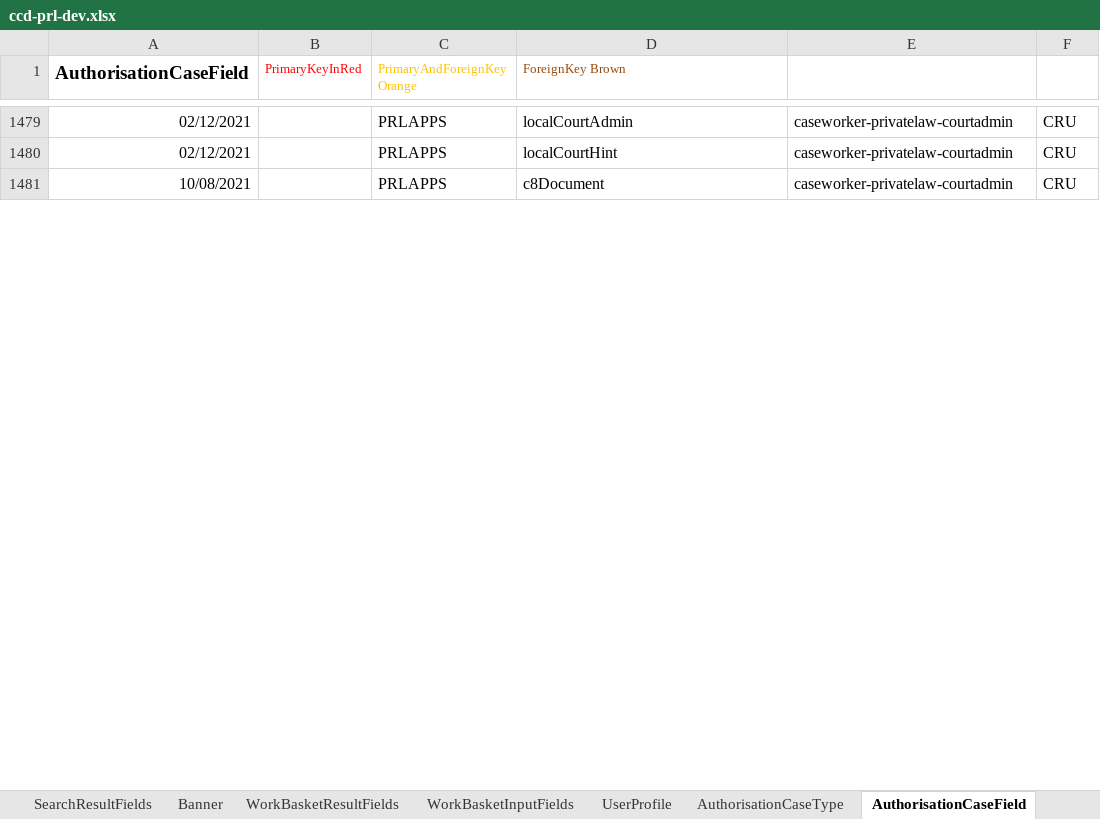
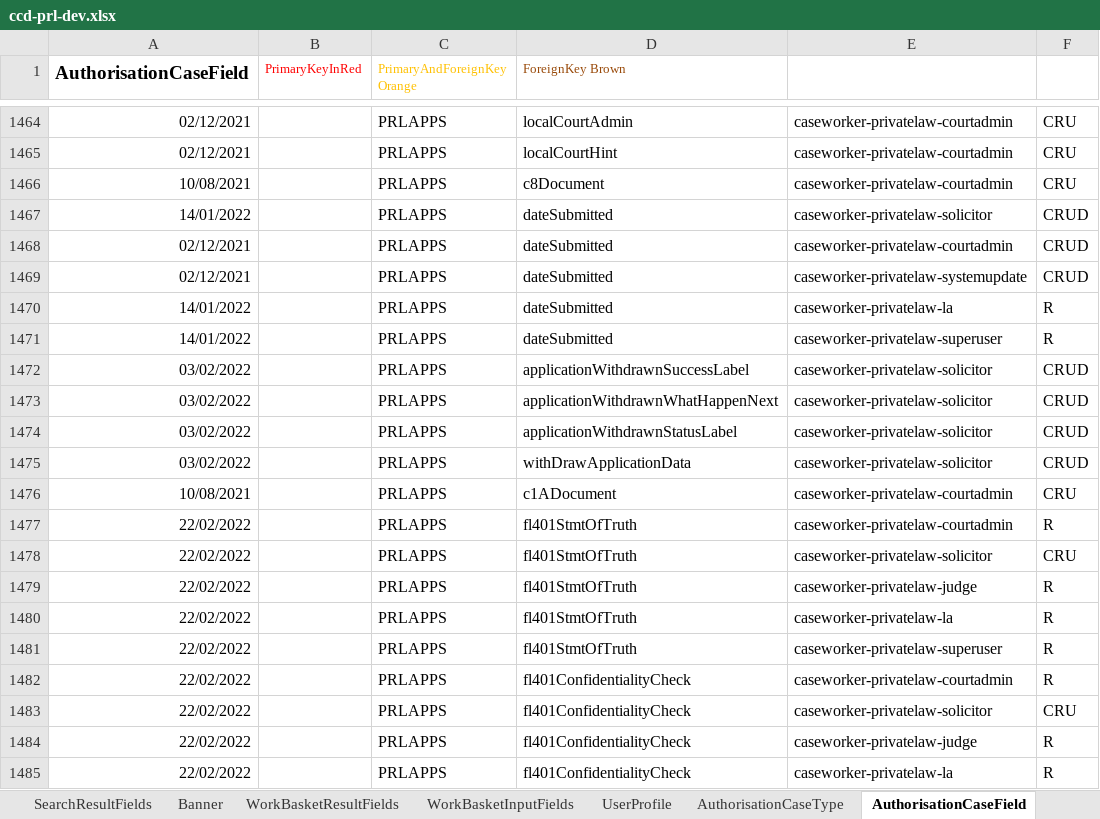
Before and after one commit to hmcts/prl-ccd-definitions, an Excel workbook: build/ccd-development-config/ccd-prl-dev.xlsx, sheet AuthorisationCaseField, drawn as a sheet; only a part is shown, gaps mark what is left out; values as stored, in another font and other column widths than the file's, no borders; the diff covers the shown part only; the diff names each change by its address in the sheet, - before the commit and + after, or states it on an @@ line.

Commit message:
FL401 Statement of truth and submit event is added

```diff
--- a/build/ccd-development-config/ccd-prl-dev.xlsx (sheet AuthorisationCaseField)
+++ b/build/ccd-development-config/ccd-prl-dev.xlsx (sheet AuthorisationCaseField)
+row 1467: 14/01/2022 |  | PRLAPPS | dateSubmitted | caseworker-privatelaw-solicitor | CRUD
+row 1468: 02/12/2021 |  | PRLAPPS | dateSubmitted | caseworker-privatelaw-courtadmin | CRUD
+row 1469: 02/12/2021 |  | PRLAPPS | dateSubmitted | caseworker-privatelaw-systemupdate | CRUD
+row 1470: 14/01/2022 |  | PRLAPPS | dateSubmitted | caseworker-privatelaw-la | R
+row 1471: 14/01/2022 |  | PRLAPPS | dateSubmitted | caseworker-privatelaw-superuser | R
+row 1472: 03/02/2022 |  | PRLAPPS | applicationWithdrawnSuccessLabel | caseworker-privatelaw-solicitor | CRUD
+row 1473: 03/02/2022 |  | PRLAPPS | applicationWithdrawnWhatHappenNext | caseworker-privatelaw-solicitor | CRUD
+row 1474: 03/02/2022 |  | PRLAPPS | applicationWithdrawnStatusLabel | caseworker-privatelaw-solicitor | CRUD
+row 1475: 03/02/2022 |  | PRLAPPS | withDrawApplicationData | caseworker-privatelaw-solicitor | CRUD
+row 1476: 10/08/2021 |  | PRLAPPS | c1ADocument | caseworker-privatelaw-courtadmin | CRU
+row 1477: 22/02/2022 |  | PRLAPPS | fl401StmtOfTruth | caseworker-privatelaw-courtadmin | R
+row 1478: 22/02/2022 |  | PRLAPPS | fl401StmtOfTruth | caseworker-privatelaw-solicitor | CRU
+row 1479: 22/02/2022 |  | PRLAPPS | fl401StmtOfTruth | caseworker-privatelaw-judge | R
+row 1480: 22/02/2022 |  | PRLAPPS | fl401StmtOfTruth | caseworker-privatelaw-la | R
+row 1481: 22/02/2022 |  | PRLAPPS | fl401StmtOfTruth | caseworker-privatelaw-superuser | R
+row 1482: 22/02/2022 |  | PRLAPPS | fl401ConfidentialityCheck | caseworker-privatelaw-courtadmin | R
+row 1483: 22/02/2022 |  | PRLAPPS | fl401ConfidentialityCheck | caseworker-privatelaw-solicitor | CRU
+row 1484: 22/02/2022 |  | PRLAPPS | fl401ConfidentialityCheck | caseworker-privatelaw-judge | R
+row 1485: 22/02/2022 |  | PRLAPPS | fl401ConfidentialityCheck | caseworker-privatelaw-la | R
```
Also changed, not shown: 121 added rows, 15 removed rows and 1 edited cell elsewhere in this sheet, sheet CaseTypeTab, sheet ComplexTypes, sheet CaseField, sheet CaseEventToComplexTypes, sheet CaseEventToFields, sheet CaseEvent, 4 more sheets, 8 other files.
